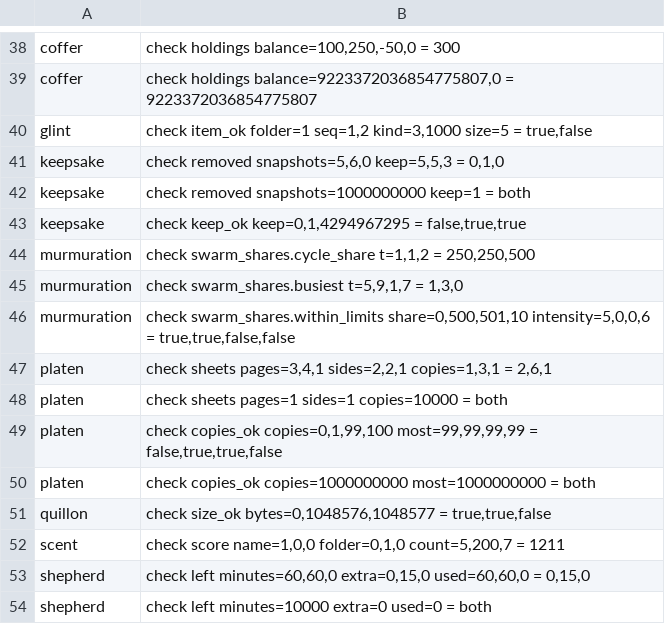
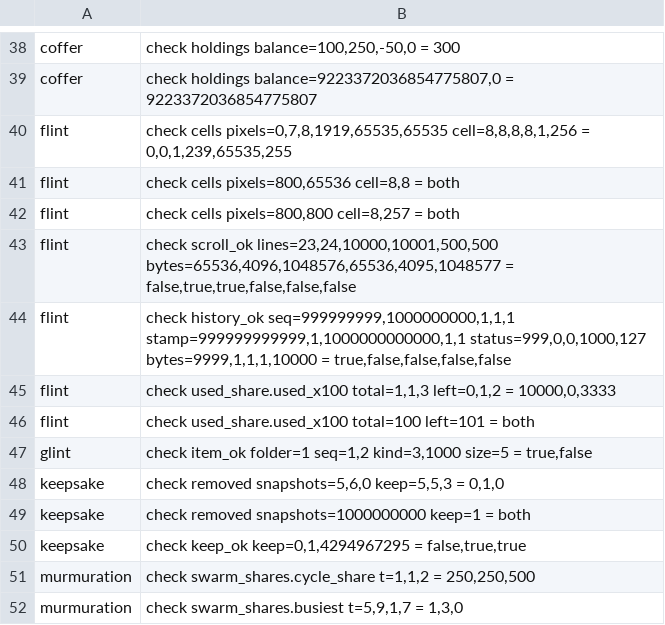
Before and after one commit to sykomiked/ZEDEC-XERO-VULPINE-V1.0.0, a TSV file: kernel/src/apps/CHECKS.tsv, drawn as a sheet; only a part is shown, gaps mark what is left out; the shorter side is filled out with more unchanged rows.

```diff
--- a/kernel/src/apps/CHECKS.tsv
+++ b/kernel/src/apps/CHECKS.tsv
@@ -39,2 +39,9 @@ coffer	check holdings balance=100,250,-50,0 = 300
 coffer	check holdings balance=9223372036854775807,0 = 9223372036854775807
+flint	check cells pixels=0,7,8,1919,65535,65535 cell=8,8,8,8,1,256 = 0,0,1,239,65535,255
+flint	check cells pixels=800,65536 cell=8,8 = both
+flint	check cells pixels=800,800 cell=8,257 = both
+flint	check scroll_ok lines=23,24,10000,10001,500,500 bytes=65536,4096,1048576,65536,4095,1048577 = false,true,true,false,false,false
+flint	check history_ok seq=999999999,1000000000,1,1,1 stamp=999999999999,1,1000000000000,1,1 status=999,0,0,1000,127 bytes=9999,1,1,1,10000 = true,false,false,false,false
+flint	check used_share.used_x100 total=1,1,3 left=0,1,2 = 10000,0,3333
+flint	check used_share.used_x100 total=100 left=101 = both
 glint	check item_ok folder=1 seq=1,2 kind=3,1000 size=5 = true,false
```
Also changed, not shown: kernel/src/alexandria/SLOTS.tsv, kernel/src/apps/CONCEPTS.tsv, 15 other files.
